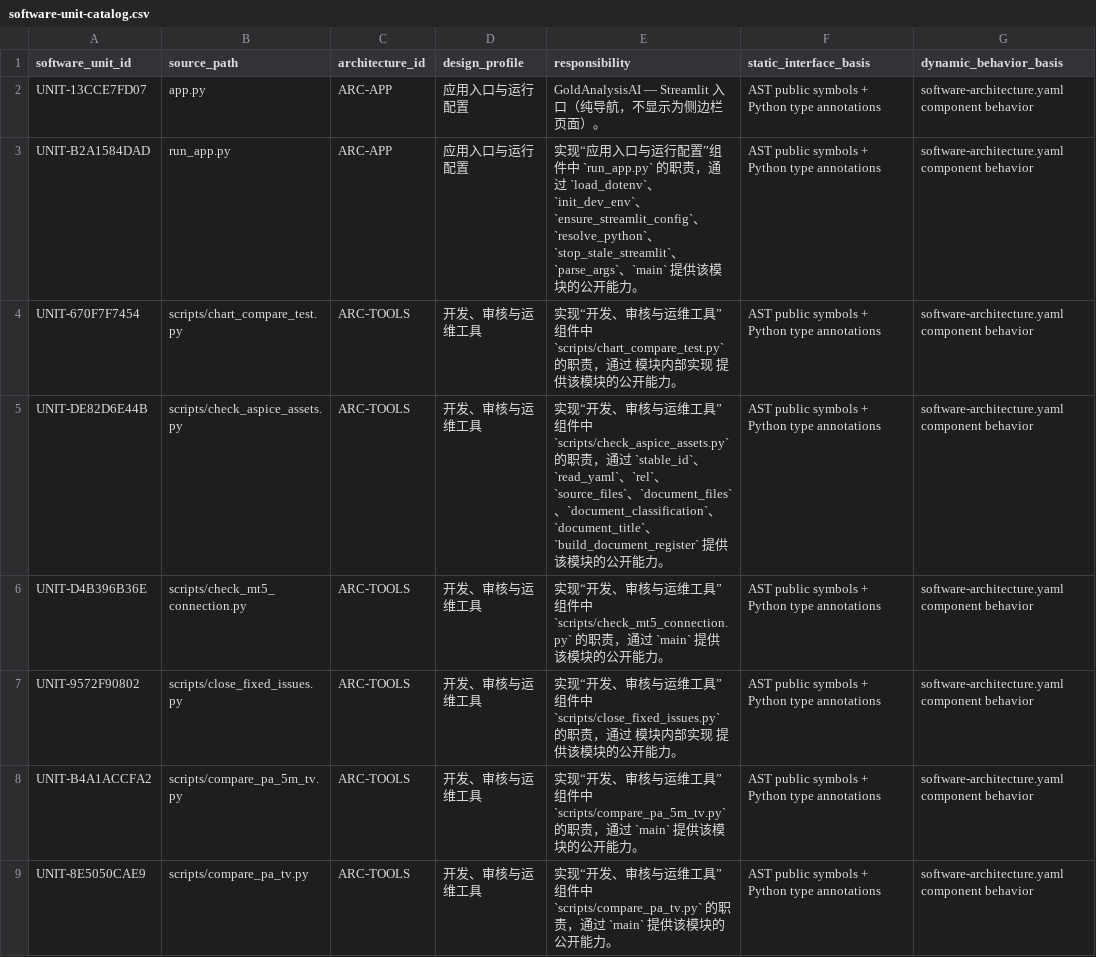
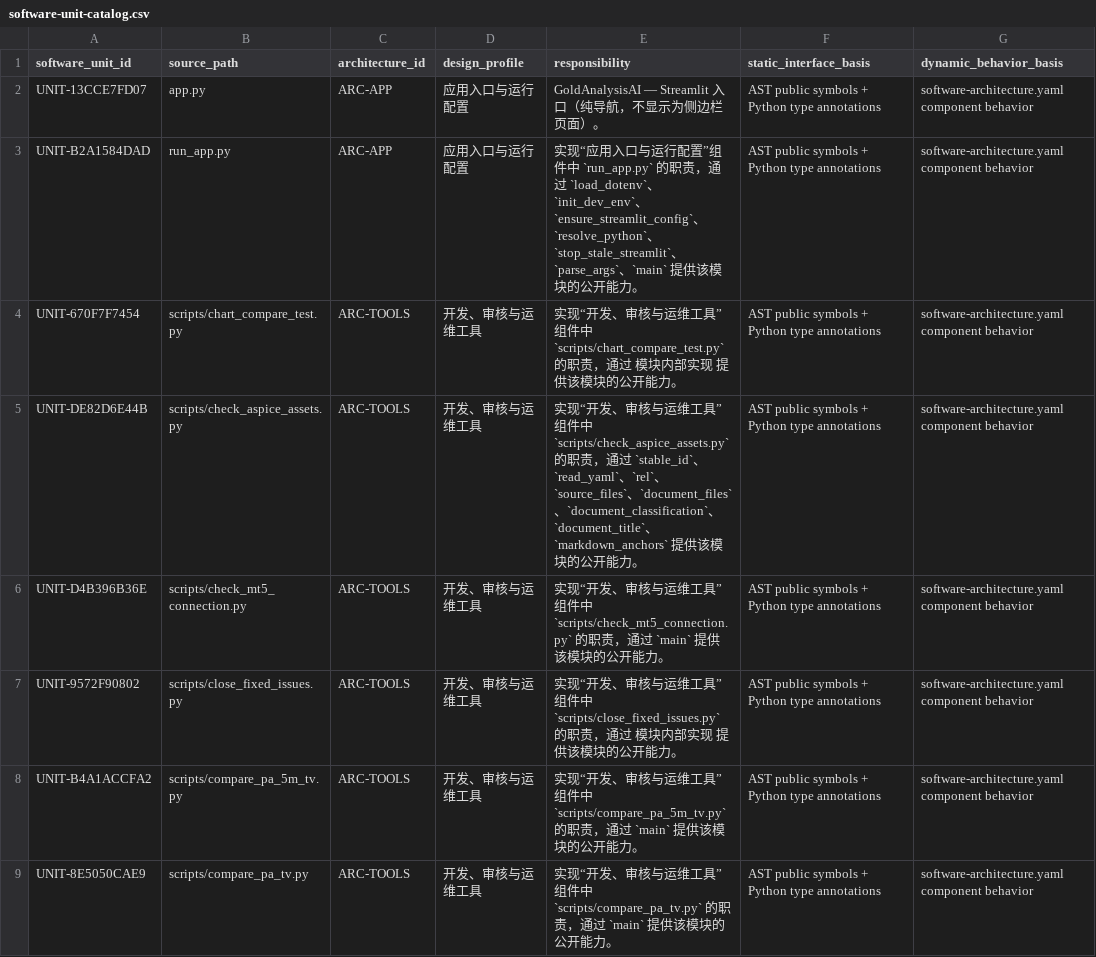
Before and after one commit to vbqx/GoldAnalysisAI, a CSV file: docs/aspice/_machine/software-unit-catalog.csv, drawn as a sheet; only a part is shown; the diff names each change by its address in the sheet, - before the commit and + after, or states it on an @@ line.

```diff
--- a/docs/aspice/_machine/software-unit-catalog.csv
+++ b/docs/aspice/_machine/software-unit-catalog.csv
-E5 (responsibility): …`document_title`、`build_document_register` 提供…
+E5 (responsibility): …`document_title`、`markdown_anchors` 提供…
```
Also changed, not shown: docs/aspice/_machine/software-function-map.csv, docs/aspice/_machine/software-unit-verification-matrix.csv, 13 other files.
